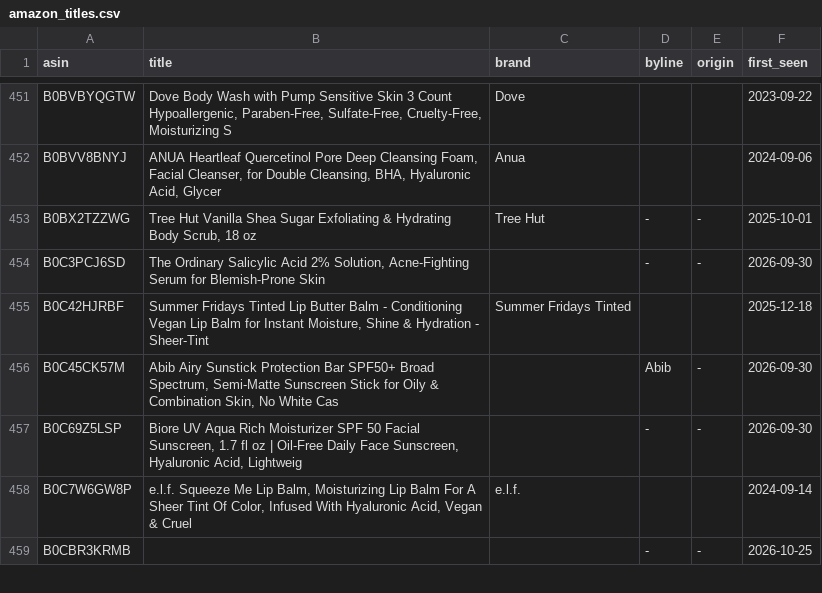
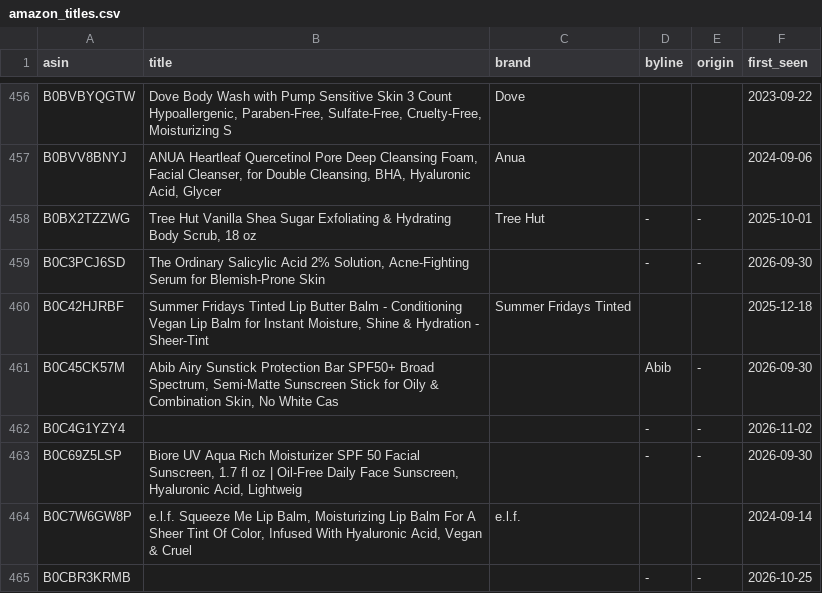
Before and after one commit to rhddyd12345678-blip/kbeauty-demand-tracker, a CSV file: data/amazon_titles.csv, drawn as a sheet; only a part is shown, gaps mark what is left out; the diff covers the shown part only; the diff names each change by its address in the sheet, - before the commit and + after, or states it on an @@ line.

Commit message:
data: 2026-11-02 자동 갱신

```diff
--- a/data/amazon_titles.csv
+++ b/data/amazon_titles.csv
+row 462: B0C4G1YZY4 |  |  | - | - | 2026-11-02
```
Also changed, not shown: 7 added rows and 43 edited cells elsewhere in this file, data/obs/index.csv, 6 other files.
